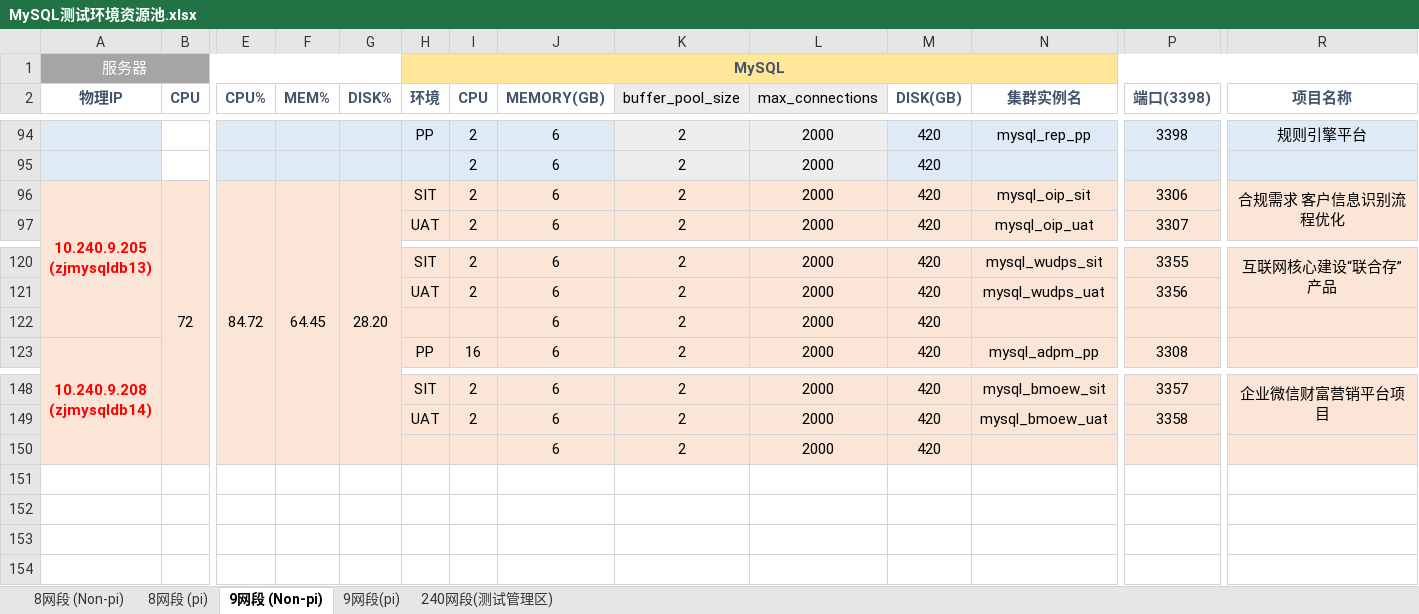
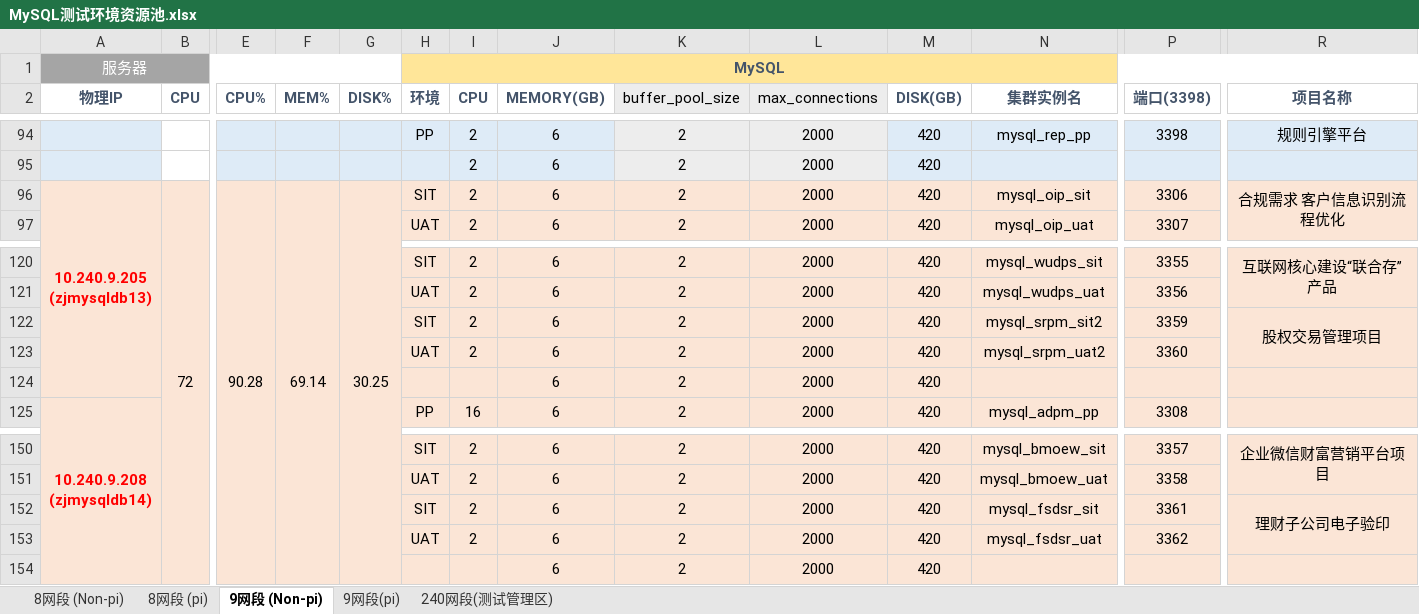
Before and after one commit to bunnkou/BOS, an Excel workbook: MySQL测试环境资源池.xlsx, sheet 9网段 (Non-pi), drawn as a sheet; only a part is shown, gaps mark what is left out; values as stored, in another font and other column widths than the file's, no borders; rows hold the shown columns only; the diff names each change by its address in the sheet, - before the commit and + after, or states it on an @@ line.

Commit message:
add mysql_fsdsr_sit/uat/pi

```diff
--- a/MySQL测试环境资源池.xlsx (sheet 9网段 (Non-pi))
+++ b/MySQL测试环境资源池.xlsx (sheet 9网段 (Non-pi))
-E96 (CPU%): 84.72
+E96 (CPU%): 90.28
-F96 (MEM%): 64.45
+F96 (MEM%): 69.14
-G96 (DISK%): 28.20
+G96 (DISK%): 30.25
+row 122:  |  |  |  |  | SIT | 2 | 6 | 2 | 2000 | 420 | mysql_srpm_sit2 | 3359 | 股权交易管理项目
+row 123:  |  |  |  |  | UAT | 2 | 6 | 2 | 2000 | 420 | mysql_srpm_uat2 | 3360
+row 152:  |  |  |  |  | SIT | 2 | 6 | 2 | 2000 | 420 | mysql_fsdsr_sit | 3361 | 理财子公司电子验印
+row 153:  |  |  |  |  | UAT | 2 | 6 | 2 | 2000 | 420 | mysql_fsdsr_uat | 3362
```
Also changed, not shown: sheet 9网段(pi), formulas that keep their value.
